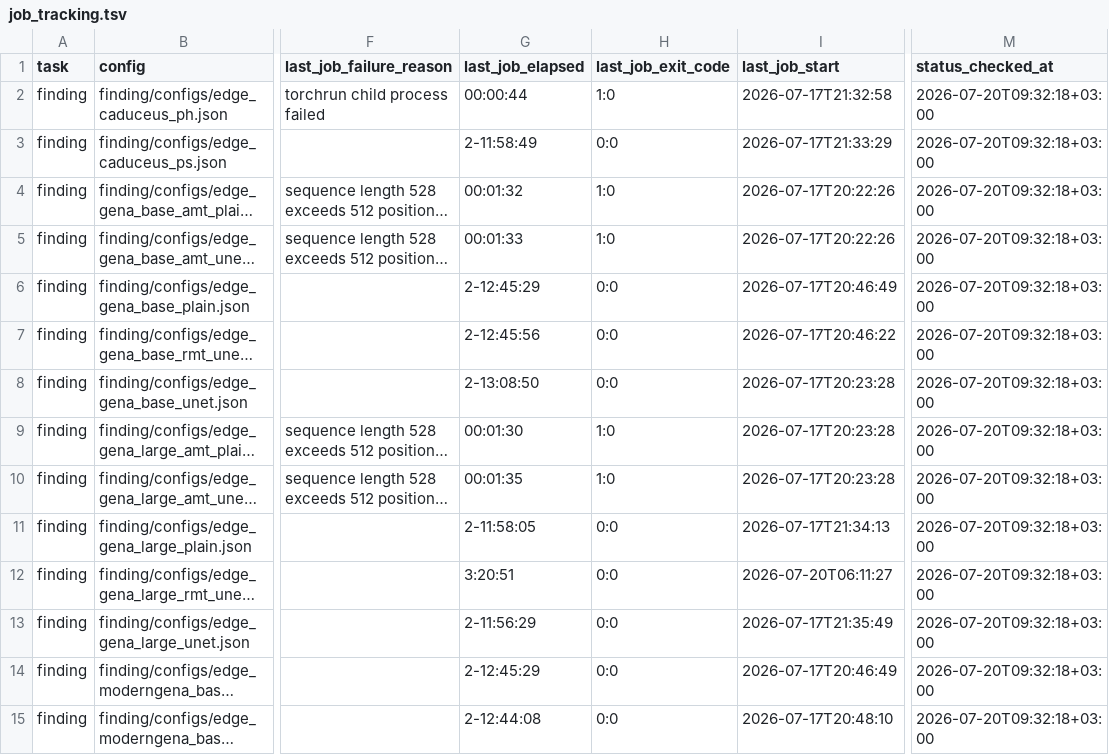
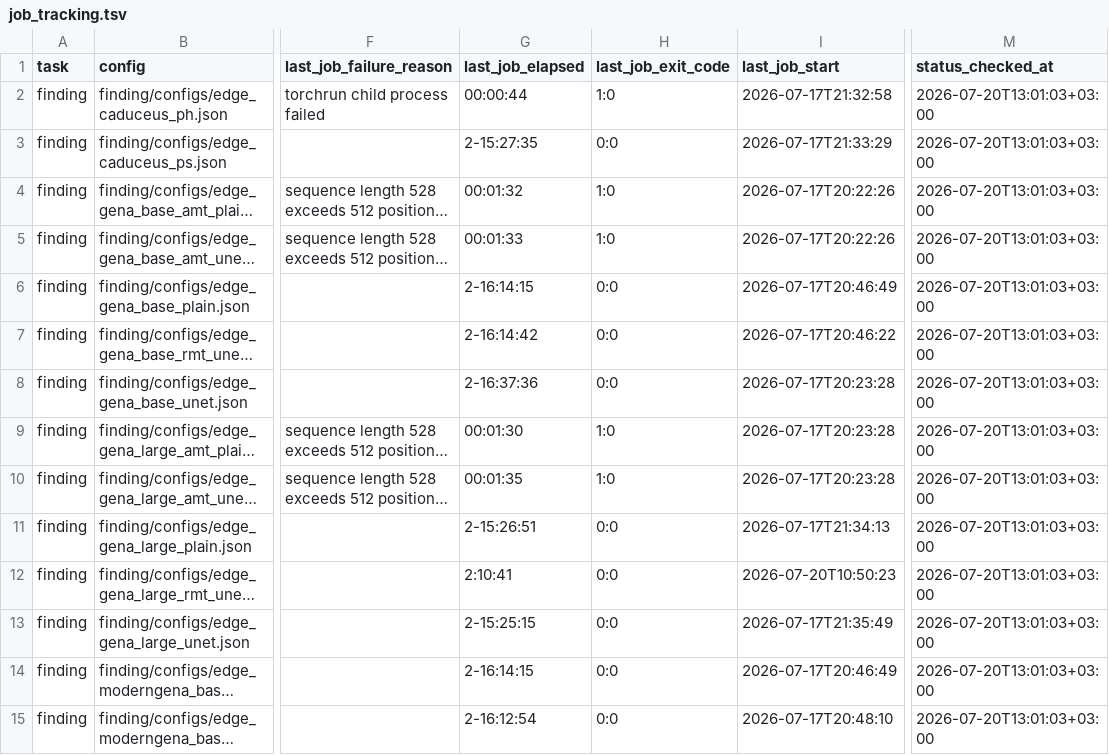
Before and after one commit to alexeyshmelev/GENATATOR, a TSV file: job_tracking.tsv, drawn as a sheet; only a part is shown, gaps mark what is left out; long unchanged cells end in …; the diff covers the shown part only; the diff names each change by its address in the sheet, - before the commit and + after, or states it on an @@ line.

Commit message:
Refresh Giga job tracking status

```diff
--- a/job_tracking.tsv
+++ b/job_tracking.tsv
-M2:M15 (status_checked_at): 2026-07-20T09:32:18+03:00
+M2:M15 (status_checked_at): 2026-07-20T13:01:03+03:00
-G3 (last_job_elapsed): 2-11:58:49
+G3 (last_job_elapsed): 2-15:27:35
-G6 (last_job_elapsed): 2-12:45:29
+G6 (last_job_elapsed): 2-16:14:15
-G7 (last_job_elapsed): 2-12:45:56
+G7 (last_job_elapsed): 2-16:14:42
-G8 (last_job_elapsed): 2-13:08:50
+G8 (last_job_elapsed): 2-16:37:36
-G11 (last_job_elapsed): 2-11:58:05
+G11 (last_job_elapsed): 2-15:26:51
-G12 (last_job_elapsed): 3:20:51
+G12 (last_job_elapsed): 2:10:41
-I12 (last_job_start): 2026-07-20T06:11:27
+I12 (last_job_start): 2026-07-20T10:50:23
-G13 (last_job_elapsed): 2-11:56:29
+G13 (last_job_elapsed): 2-15:25:15
-G14 (last_job_elapsed): 2-12:45:29
+G14 (last_job_elapsed): 2-16:14:15
-G15 (last_job_elapsed): 2-12:44:08
+G15 (last_job_elapsed): 2-16:12:54
```
Also changed, not shown: 78 edited cells elsewhere in this file, finding/job_tracking.tsv, segmentation/job_tracking.tsv.
